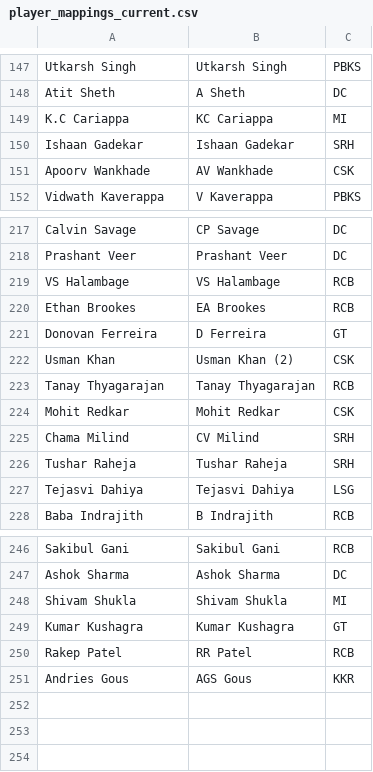
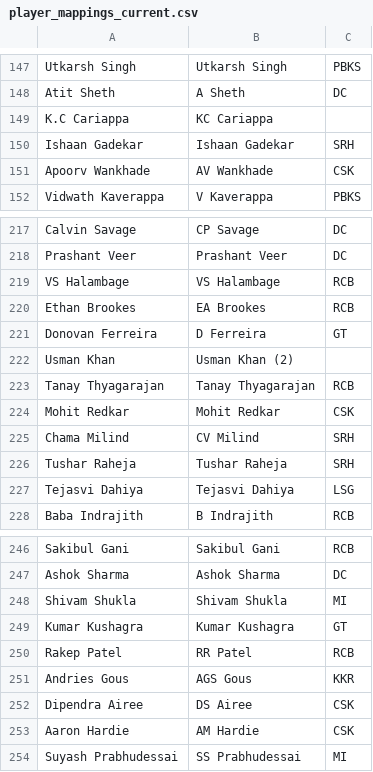
Before and after one commit to RoumyaDas/SPL, a CSV file: SPL/data/player_mappings_current.csv, drawn as a sheet; only a part is shown, gaps mark what is left out.

```diff
--- a/SPL/data/player_mappings_current.csv
+++ b/SPL/data/player_mappings_current.csv
@@ -148,3 +148,3 @@ Utkarsh Singh,Utkarsh Singh,PBKS
 Atit Sheth,A Sheth,DC
-K.C Cariappa,KC Cariappa,MI
+K.C Cariappa,KC Cariappa,
 Ishaan Gadekar,Ishaan Gadekar,SRH
@@ -221,3 +221,3 @@ Ethan Brookes,EA Brookes,RCB
 Donovan Ferreira,D Ferreira,GT
-Usman Khan,Usman Khan (2),CSK
+Usman Khan,Usman Khan (2),
 Tanay Thyagarajan,Tanay Thyagarajan,RCB
@@ -251 +251,4 @@ Rakep Patel,RR Patel,RCB
 Andries Gous,AGS Gous,KKR
+Dipendra Airee,DS Airee,CSK
+Aaron Hardie,AM Hardie,CSK
+Suyash Prabhudessai,SS Prabhudessai,MI
```
Also changed, not shown: SPL/data/Squads/CSK.csv, SPL/data/special_stats/tab12.csv, 26 other files.
